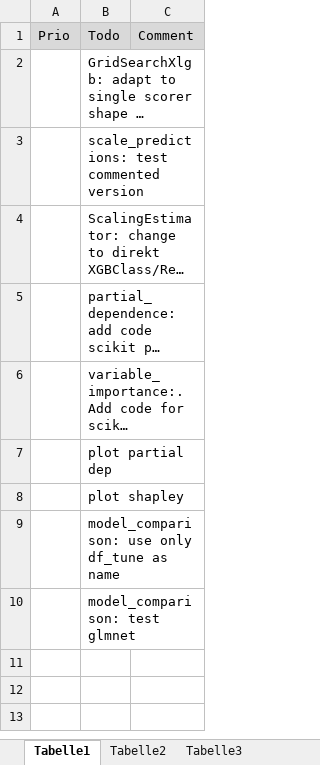
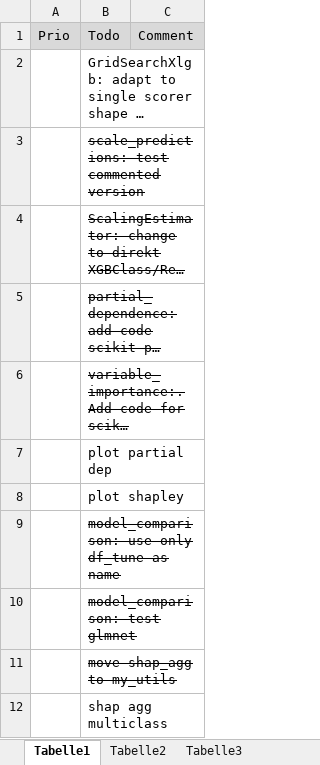
Before and after one commit to uwpz/PredAna, an Excel workbook: TODO.xlsx, sheet Tabelle1, drawn as a sheet; long unchanged cells end in …; values as stored, in another font and other column widths than the file's, no borders; the diff names each change by its address in the sheet, - before the commit and + after, or states it on an @@ line.

```diff
--- a/TODO.xlsx (sheet Tabelle1)
+++ b/TODO.xlsx (sheet Tabelle1)
-B3:B6 strikethrough: off
+B3:B6 strikethrough: on
-B9:B10 strikethrough: off
+B9:B10 strikethrough: on
+row 11:  | move shap_agg to my_utils
+row 12:  | shap agg multiclass
```
Also changed, not shown: 7 other files.
